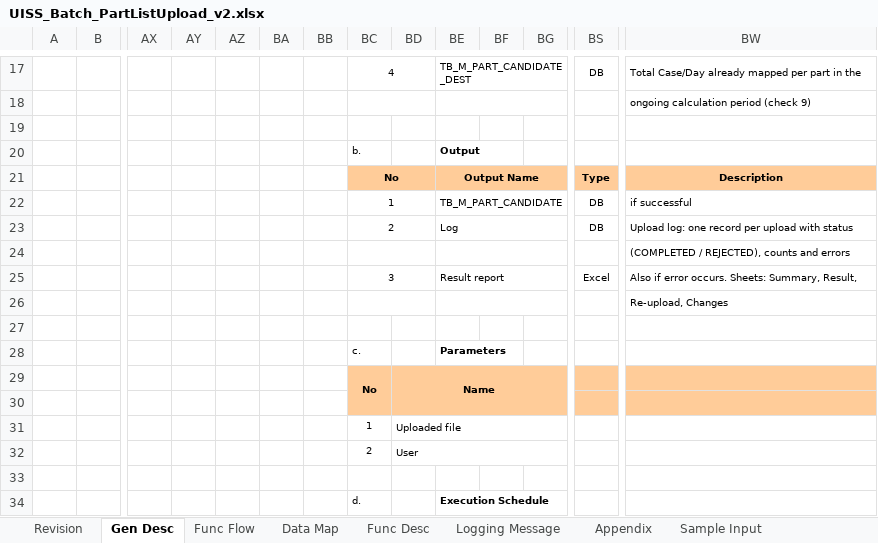
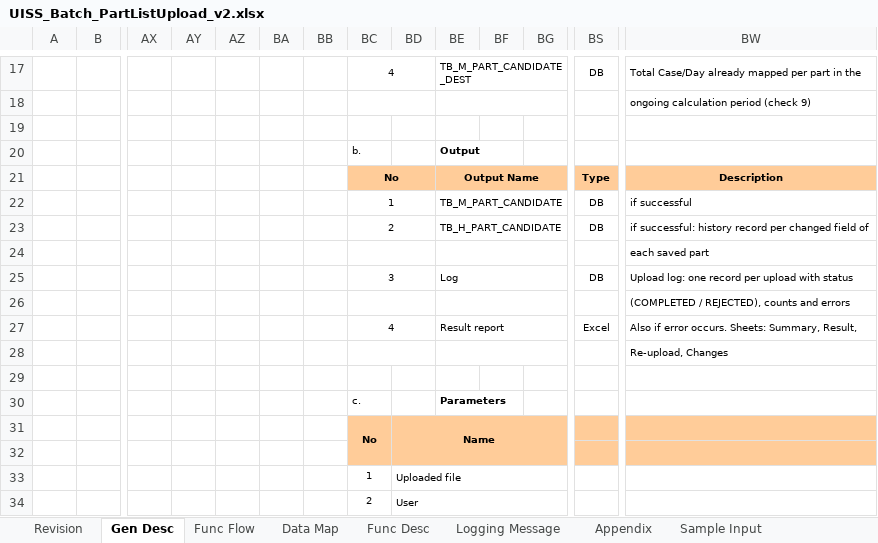
Before and after one commit to ivanrayhannn/crossdockpoc, an Excel workbook: UISS_Batch_PartListUpload_v2.xlsx, sheet Gen Desc, drawn as a sheet; only a part is shown, gaps mark what is left out; the shorter side is filled out with more unchanged rows; values as stored, in another font and other column widths than the file's, no borders; charts and pictures not drawn; addresses are those after the commit; rows hold the shown columns only; the diff names each change by its address in the sheet, - before the commit and + after, or states it on an @@ line.

```diff
--- a/UISS_Batch_PartListUpload_v2.xlsx (sheet Gen Desc)
+++ b/UISS_Batch_PartListUpload_v2.xlsx (sheet Gen Desc)
+row 23:  |  |  |  |  |  |  | 2 |  | TB_H_PART_CANDIDATE |  |  | DB | if successful: history record per changed field of
+row 24:  |  |  |  |  |  |  |  |  |  |  |  |  | each saved part
-BC25: 2
+BC25: 3
-BC27: 3
+BC27: 4
```
Also changed, not shown: sheet Data Map, sheet Func Desc, UISS_Batch_MappingUpload.xlsx, 14 other files.
